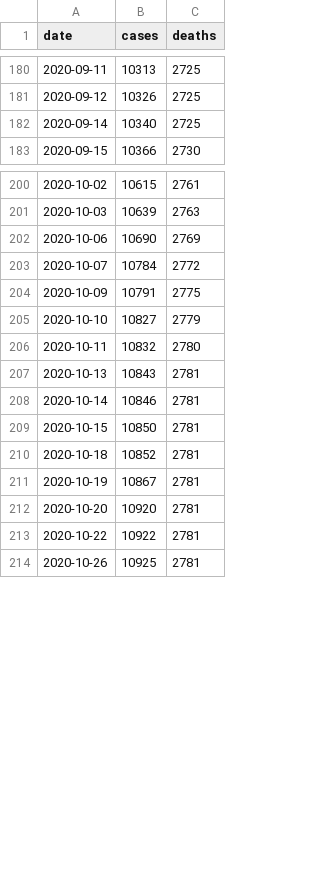
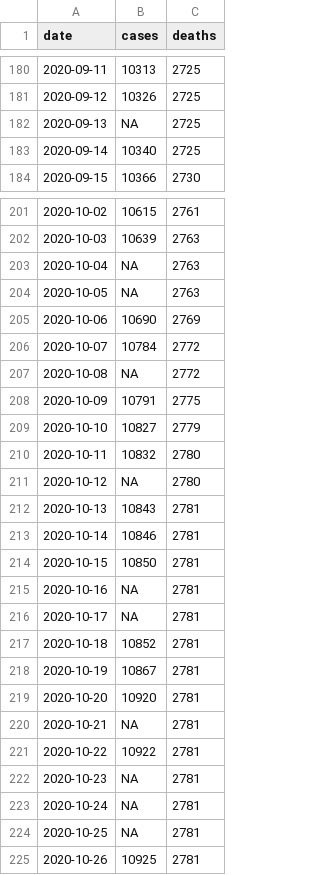
Before and after one commit to RRMaximiliano/covid-shiny-app, a CSV file: scrape/data/final/observatorio_nicaragua.csv, drawn as a sheet; only a part is shown, gaps mark what is left out; the diff covers the shown part only; the diff names each change by its address in the sheet, - before the commit and + after, or states it on an @@ line.

```diff
--- a/scrape/data/final/observatorio_nicaragua.csv
+++ b/scrape/data/final/observatorio_nicaragua.csv
+row 182: 2020-09-13 | NA | 2725
+row 203: 2020-10-04 | NA | 2763
+row 204: 2020-10-05 | NA | 2763
+row 207: 2020-10-08 | NA | 2772
+row 211: 2020-10-12 | NA | 2780
+row 215: 2020-10-16 | NA | 2781
+row 216: 2020-10-17 | NA | 2781
+row 220: 2020-10-21 | NA | 2781
+row 222: 2020-10-23 | NA | 2781
+row 223: 2020-10-24 | NA | 2781
+row 224: 2020-10-25 | NA | 2781
```
Also changed, not shown: 18 added rows elsewhere in this file, scrape/data/final/covid_cases_nic.csv, scrape/data/final/health_workers.csv, 27 other files.
